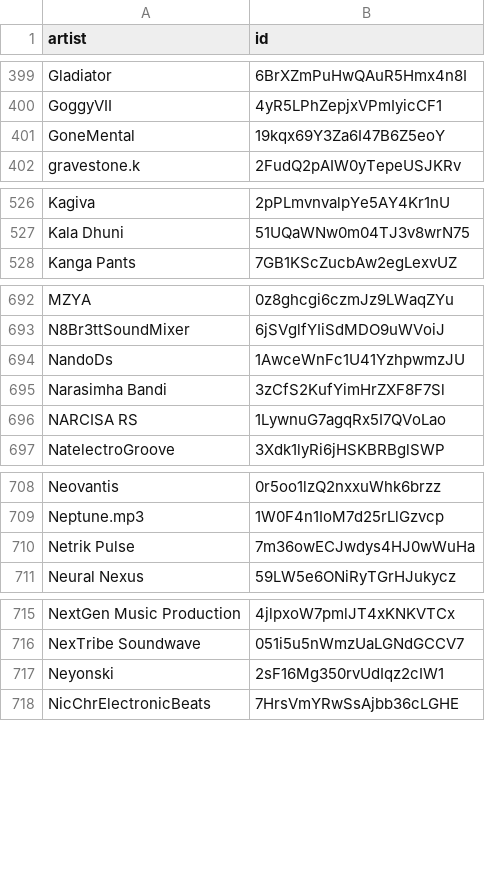
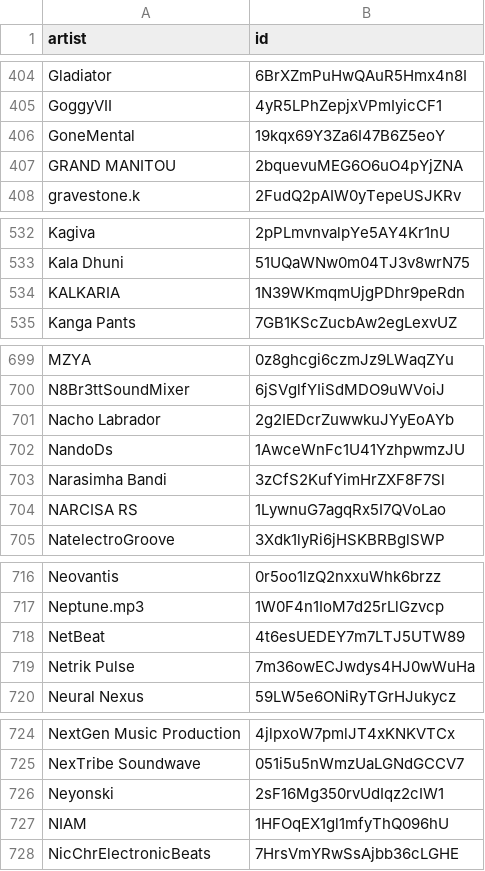
Before and after one commit to gounetmusic/loved-music-ai-artists, a CSV file: ai-artists.csv, drawn as a sheet; only a part is shown, gaps mark what is left out; the diff covers the shown part only; the diff names each change by its address in the sheet, - before the commit and + after, or states it on an @@ line.

```diff
--- a/ai-artists.csv
+++ b/ai-artists.csv
+row 407: GRAND MANITOU | 2bquevuMEG6O6uO4pYjZNA
+row 534: KALKARIA | 1N39WKmqmUjgPDhr9peRdn
+row 701: Nacho Labrador | 2g2IEDcrZuwwkuJYyEoAYb
+row 718: NetBeat | 4t6esUEDEY7m7LTJ5UTW89
+row 727: NIAM | 1HFOqEX1gl1mfyThQ096hU
```
Also changed, not shown: 11 added rows elsewhere in this file, 2 other files.
